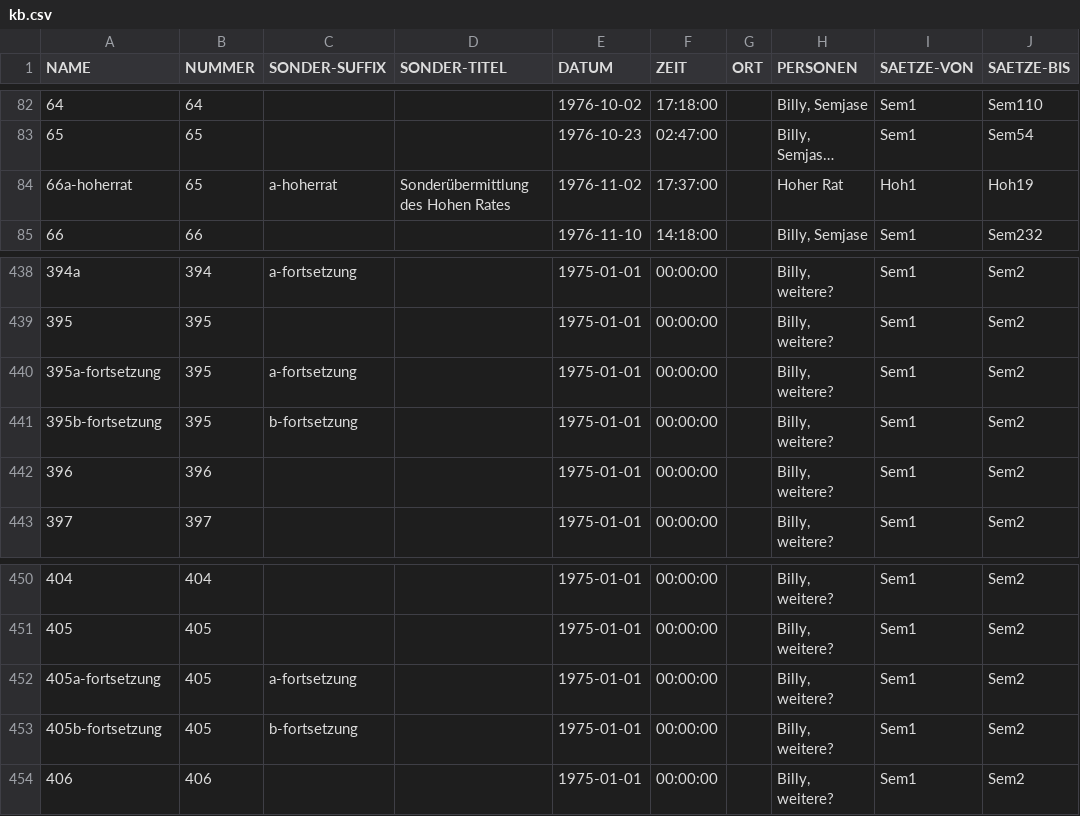
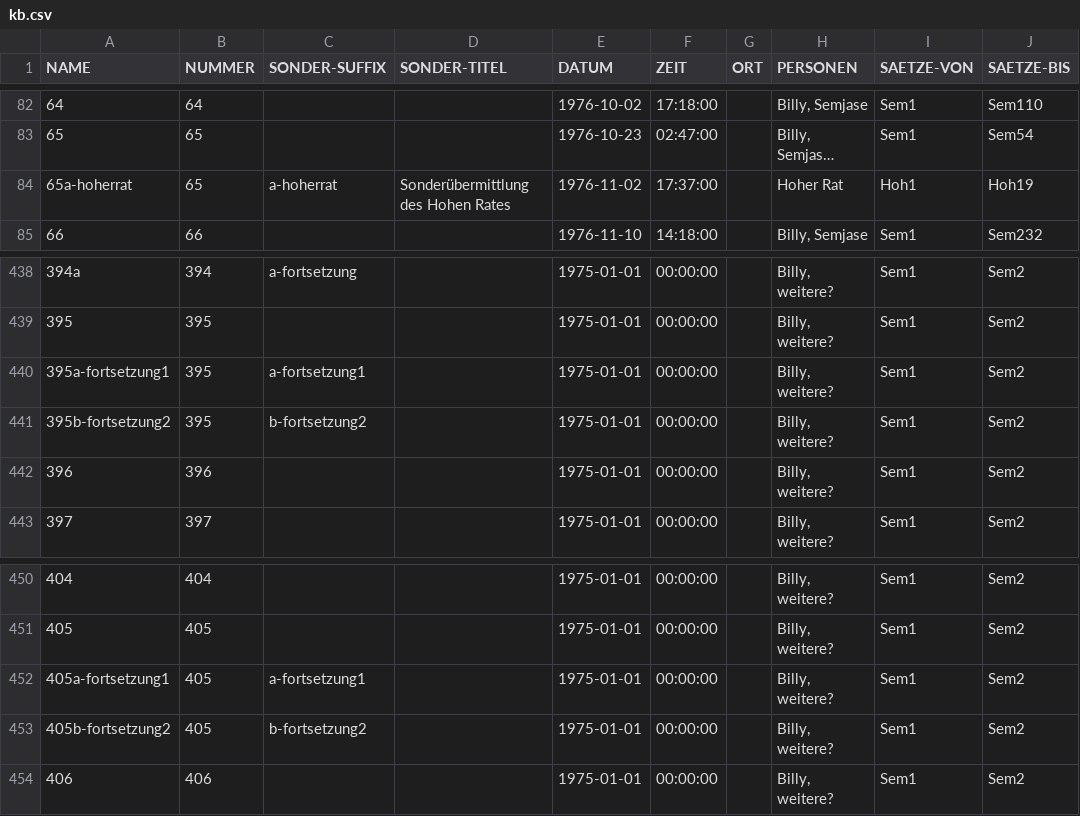
Before and after one commit to ERnsTL/kontaktberichte-register, a CSV file: daten/kb.csv, drawn as a sheet; only a part is shown, gaps mark what is left out; long unchanged cells end in …; the diff names each change by its address in the sheet, - before the commit and + after, or states it on an @@ line.

Commit message:
daten: kb: KB 66a-hoherrat auf korrekt 65a-hoherrat ausgebessert. daten: kb: KB 395a-fortsetzung auf 395a-fortsetzung1 umbenannt. daten: kb: KB 395b-fortsetzung auf 395b-fortsetzung2 umbenannt. daten: kb: KB 405a-fortsetzung auf 405a-fortsetzung1 umbenannt. daten: kb: KB 405b-fortsetzung auf 405b-fortsetzung2 umbenannt.

```diff
--- a/daten/kb.csv
+++ b/daten/kb.csv
-A84 (NAME): 66a-hoherrat
+A84 (NAME): 65a-hoherrat
-A440 (NAME): 395a-fortsetzung
+A440 (NAME): 395a-fortsetzung1
-C440 (SONDER-SUFFIX): a-fortsetzung
+C440 (SONDER-SUFFIX): a-fortsetzung1
-A441 (NAME): 395b-fortsetzung
+A441 (NAME): 395b-fortsetzung2
-C441 (SONDER-SUFFIX): b-fortsetzung
+C441 (SONDER-SUFFIX): b-fortsetzung2
-A452 (NAME): 405a-fortsetzung
+A452 (NAME): 405a-fortsetzung1
-C452 (SONDER-SUFFIX): a-fortsetzung
+C452 (SONDER-SUFFIX): a-fortsetzung1
-A453 (NAME): 405b-fortsetzung
+A453 (NAME): 405b-fortsetzung2
-C453 (SONDER-SUFFIX): b-fortsetzung
+C453 (SONDER-SUFFIX): b-fortsetzung2
```
